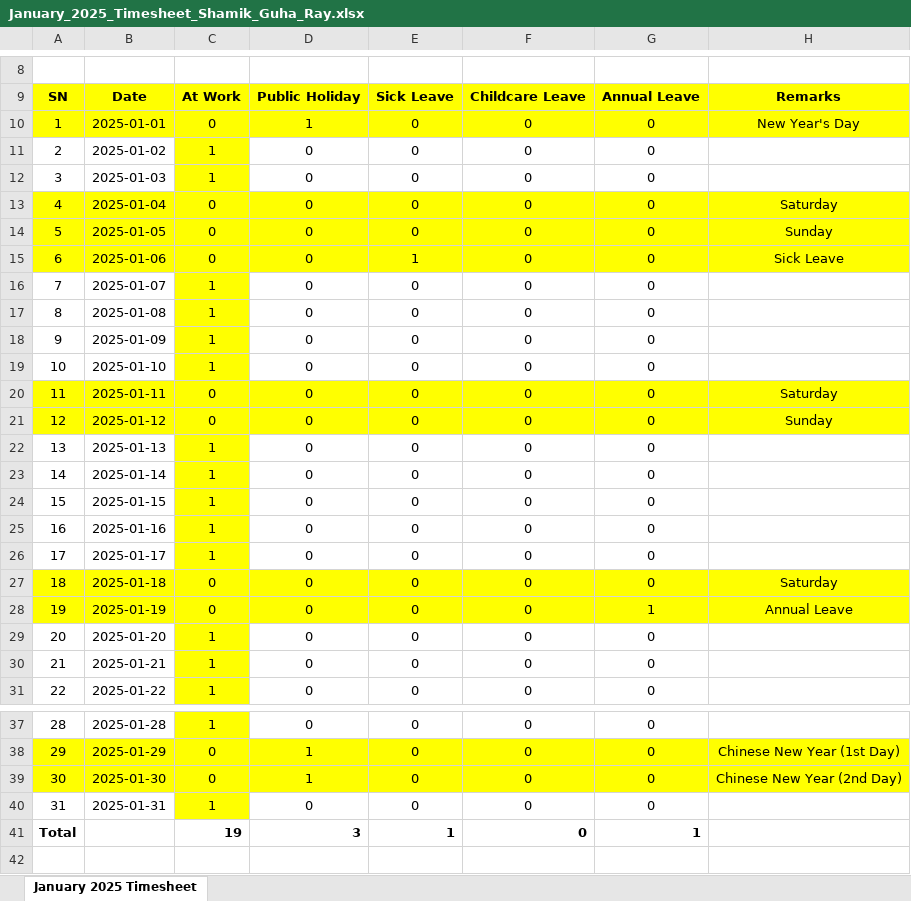
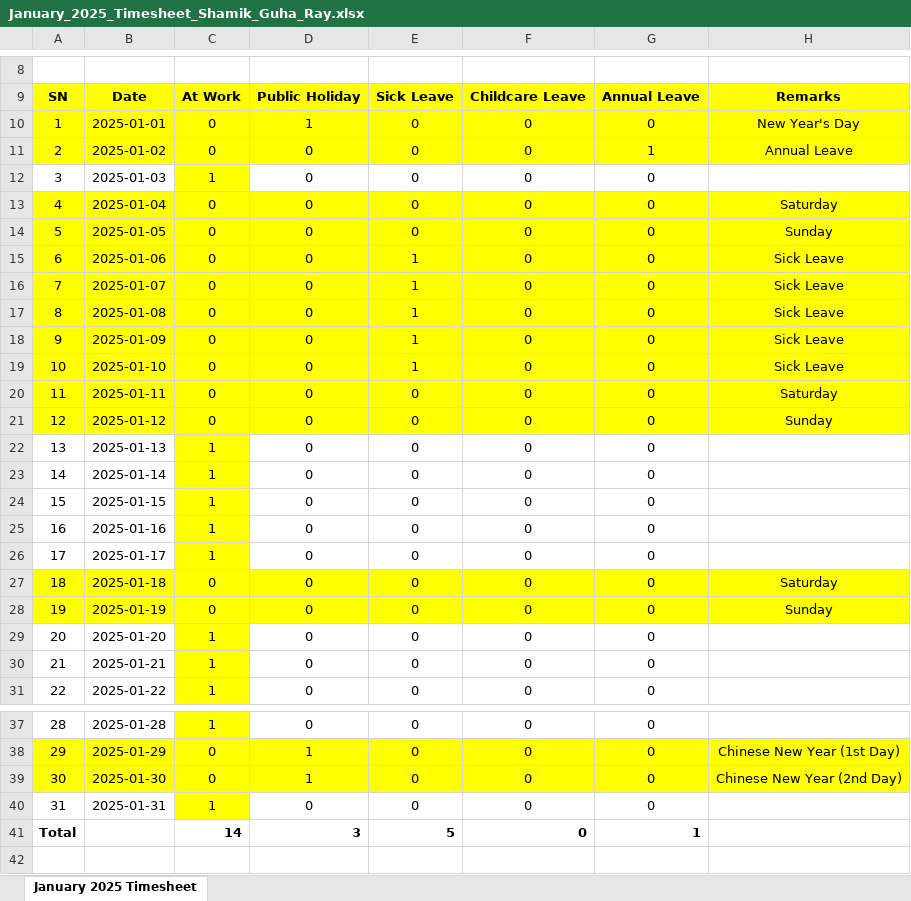
Before and after one commit to guharayshamik/atTimesheetBot, an Excel workbook: generated_timesheets/January_2025_Timesheet_Shamik_Guha_Ray.xlsx, sheet January 2025 Timesheet, drawn as a sheet; only a part is shown, gaps mark what is left out; values as stored, in another font and other column widths than the file's, no borders; the diff names each change by its address in the sheet, - before the commit and + after, or states it on an @@ line.

Commit message:
Dont overwrite PH or weekends in timesheet

```diff
--- a/generated_timesheets/January_2025_Timesheet_Shamik_Guha_Ray.xlsx (sheet January 2025 Timesheet)
+++ b/generated_timesheets/January_2025_Timesheet_Shamik_Guha_Ray.xlsx (sheet January 2025 Timesheet)
-A11:B11 fill: none
+A11:B11 fill: #FFFF00
-C11: 1
+C11: 0
-D11:H11 fill: none
+D11:H11 fill: #FFFF00
-G11: 0
+G11: 1
-H11: (empty)
+H11: Annual Leave
-A16:B19 fill: none
+A16:B19 fill: #FFFF00
-C16:C19: 1
+C16:C19: 0
-D16:H19 fill: none
+D16:H19 fill: #FFFF00
-E16:E19: 0
+E16:E19: 1
-H16:H19: (empty)
+H16:H19: Sick Leave
-G28: 1
+G28: 0
-H28: Annual Leave
+H28: Sunday
-C41: 19
+C41: 14
-E41: 1
+E41: 5
```
Also changed, not shown: 1 other file.
